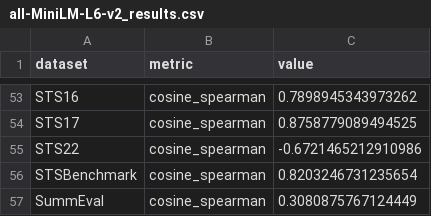
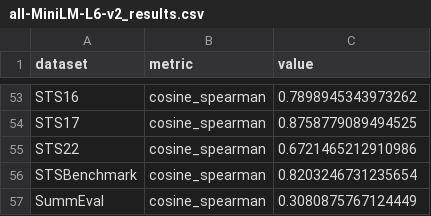
Before and after one commit to embeddings-benchmark/mtebpaper, a CSV file: results/all-MiniLM-L6-v2_results.csv, drawn as a sheet; only a part is shown, gaps mark what is left out.

```diff
--- a/results/all-MiniLM-L6-v2_results.csv
+++ b/results/all-MiniLM-L6-v2_results.csv
@@ -54,3 +54,3 @@ STS16,cosine_spearman,0.7898945343973262
 STS17,cosine_spearman,0.8758779089494525
-STS22,cosine_spearman,-0.6721465212910986
+STS22,cosine_spearman,0.6721465212910986
 STSBenchmark,cosine_spearman,0.8203246731235654
```
Also changed, not shown: results/LASER2_results.csv, results/SGPT-125M-weightedmean-msmarco-specb-bitfit_results.csv, 19 other files.
